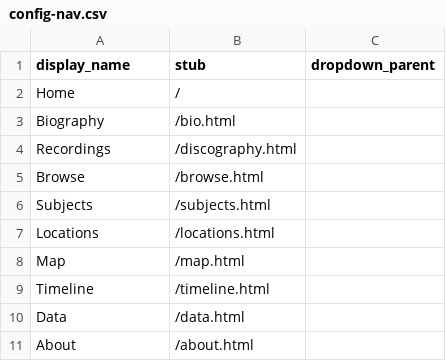
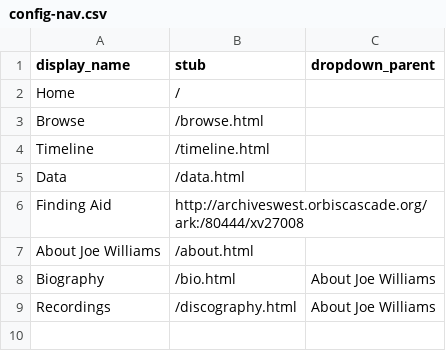
Before and after one commit to uidaholib/ijc-collection-template, a CSV file: _data/config-nav.csv, drawn as a sheet.

Commit message:
update configs and content

```diff
--- a/_data/config-nav.csv
+++ b/_data/config-nav.csv
@@ -2,10 +2,8 @@ display_name,stub,dropdown_parent
 Home,/,
-Biography,/bio.html,
-Recordings,/discography.html
 Browse,/browse.html,
-Subjects,/subjects.html,
-Locations,/locations.html,
-Map,/map.html,
 Timeline,/timeline.html,
 Data,/data.html,
-About,/about.html,
+Finding Aid,http://archiveswest.orbiscascade.org/ark:/80444/xv27008
+About Joe Williams,/about.html,
+Biography,/bio.html,About Joe Williams
+Recordings,/discography.html,About Joe Williams
```
Also changed, not shown: 6 other files.
